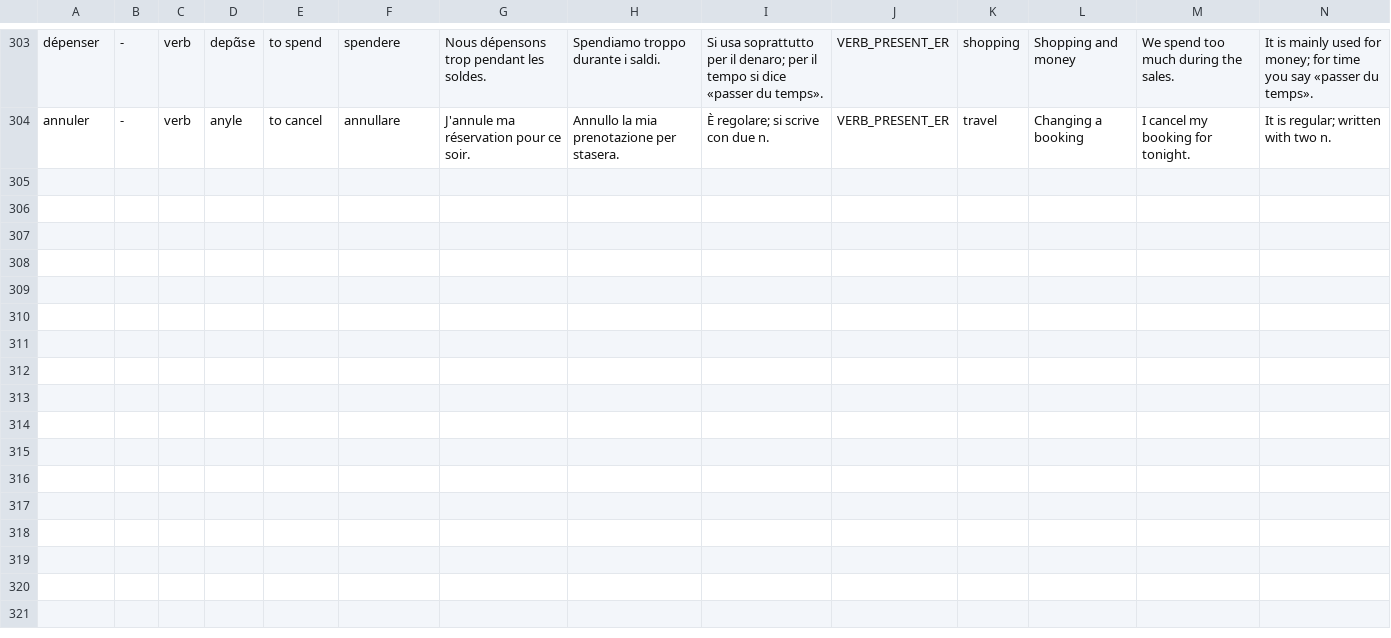
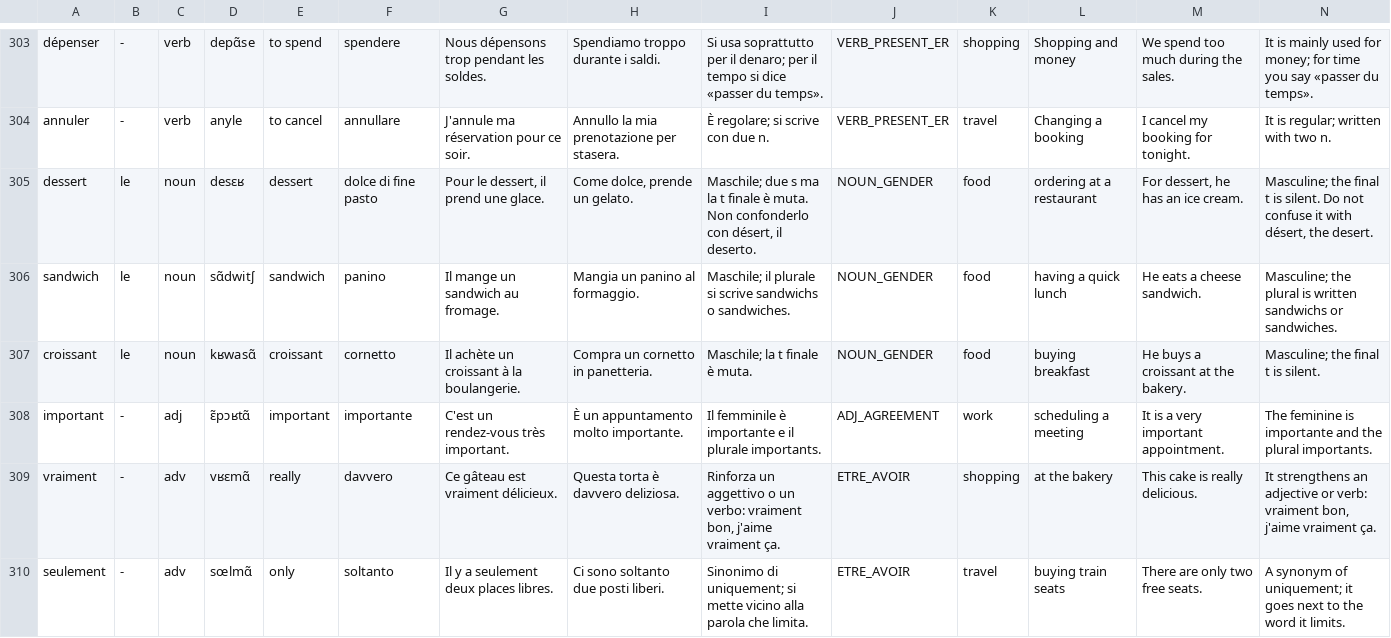
Before and after one commit to giamat90/LanguageBuddy, a TSV file: mobile/scripts/wordbank/fr/A2.tsv, drawn as a sheet; only a part is shown, gaps mark what is left out; the diff covers the shown part only.

```diff
--- a/mobile/scripts/wordbank/fr/A2.tsv
+++ b/mobile/scripts/wordbank/fr/A2.tsv
@@ -304 +304,7 @@ dépenser	-	verb	depɑ̃se	to spend	spendere	Nous dépensons trop pendant les so
 annuler	-	verb	anyle	to cancel	annullare	J'annule ma réservation pour ce soir.	Annullo la mia prenotazione per stasera.	È regolare; si scrive con due n.	VERB_PRESENT_ER	travel	Changing a booking	I cancel my booking for tonight.	It is regular; written with two n.
+dessert	le	noun	desɛʁ	dessert	dolce di fine pasto	Pour le dessert, il prend une glace.	Come dolce, prende un gelato.	Maschile; due s ma la t finale è muta. Non confonderlo con désert, il deserto.	NOUN_GENDER	food	ordering at a restaurant	For dessert, he has an ice cream.	Masculine; the final t is silent. Do not confuse it with désert, the desert.
+sandwich	le	noun	sɑ̃dwitʃ	sandwich	panino	Il mange un sandwich au fromage.	Mangia un panino al formaggio.	Maschile; il plurale si scrive sandwichs o sandwiches.	NOUN_GENDER	food	having a quick lunch	He eats a cheese sandwich.	Masculine; the plural is written sandwichs or sandwiches.
+croissant	le	noun	kʁwasɑ̃	croissant	cornetto	Il achète un croissant à la boulangerie.	Compra un cornetto in panetteria.	Maschile; la t finale è muta.	NOUN_GENDER	food	buying breakfast	He buys a croissant at the bakery.	Masculine; the final t is silent.
+important	-	adj	ɛ̃pɔʁtɑ̃	important	importante	C'est un rendez-vous très important.	È un appuntamento molto importante.	Il femminile è importante e il plurale importants.	ADJ_AGREEMENT	work	scheduling a meeting	It is a very important appointment.	The feminine is importante and the plural importants.
+vraiment	-	adv	vʁɛmɑ̃	really	davvero	Ce gâteau est vraiment délicieux.	Questa torta è davvero deliziosa.	Rinforza un aggettivo o un verbo: vraiment bon, j'aime vraiment ça.	ETRE_AVOIR	shopping	at the bakery	This cake is really delicious.	It strengthens an adjective or verb: vraiment bon, j'aime vraiment ça.
+seulement	-	adv	sœlmɑ̃	only	soltanto	Il y a seulement deux places libres.	Ci sono soltanto due posti liberi.	Sinonimo di uniquement; si mette vicino alla parola che limita.	ETRE_AVOIR	travel	buying train seats	There are only two free seats.	A synonym of uniquement; it goes next to the word it limits.
```
Also changed, not shown: 5 added rows elsewhere in this file, 4 other files.
